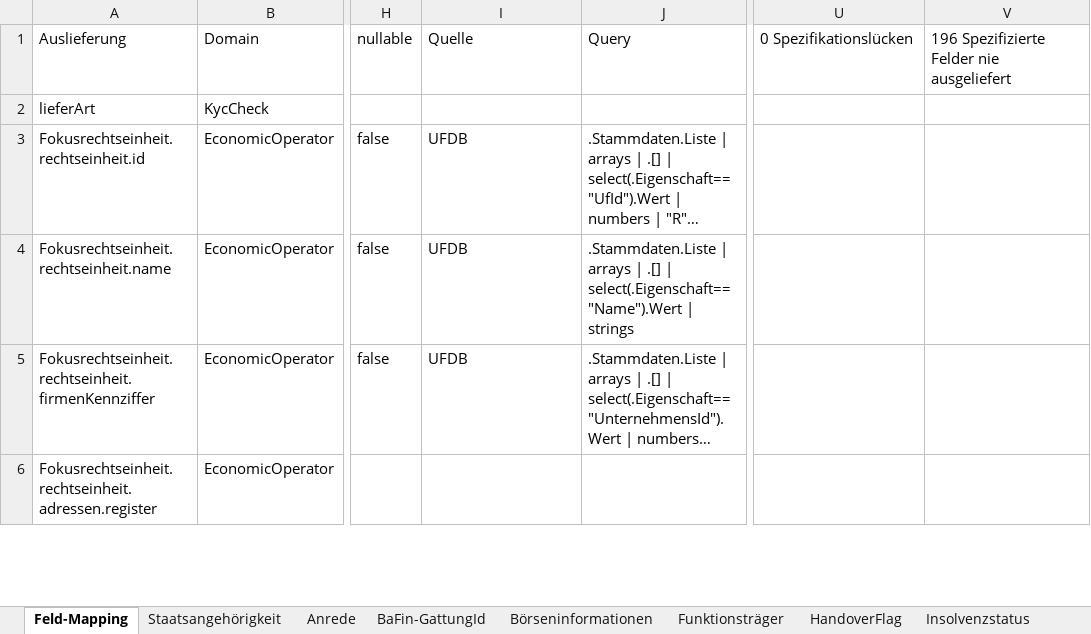
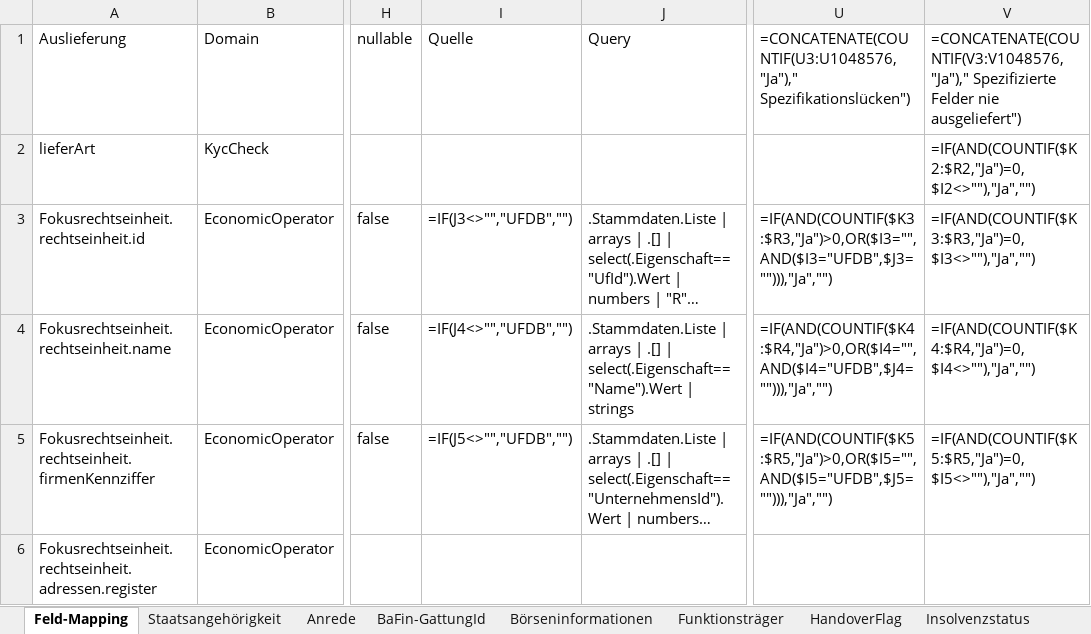
Before and after one commit to webuild-consortium/wp4-semantics-group, an Excel workbook: KYC/delivery-json-v1.27.5-SR.xlsx, sheet Feld-Mapping, drawn as a sheet; only a part is shown, gaps mark what is left out; long unchanged cells end in …; values as stored, in another font and other column widths than the file's, no borders; formulas without a stored value are shown as written; the diff covers the shown part only; the diff names each change by its address in the sheet, - before the commit and + after, or states it on an @@ line.

Commit message:
updated references in xls

```diff
--- a/KYC/delivery-json-v1.27.5-SR.xlsx (sheet Feld-Mapping)
+++ b/KYC/delivery-json-v1.27.5-SR.xlsx (sheet Feld-Mapping)
-U1: 0 Spezifikationslücken
+U1: =CONCATENATE(COUNTIF(U3:U1048576,"Ja")," Spezifikationslücken")
-V1: 196 Spezifizierte Felder nie ausgeliefert
+V1: =CONCATENATE(COUNTIF(V3:V1048576,"Ja")," Spezifizierte Felder nie ausgeliefert")
-V2: (empty)
+V2: =IF(AND(COUNTIF($K2:$R2,"Ja")=0,$I2<>""),"Ja","")
-I3: UFDB
+I3: =IF(J3<>"","UFDB","")
-U3: (empty)
+U3: =IF(AND(COUNTIF($K3:$R3,"Ja")>0,OR($I3="",AND($I3="UFDB",$J3=""))),"Ja","")
-V3: (empty)
+V3: =IF(AND(COUNTIF($K3:$R3,"Ja")=0,$I3<>""),"Ja","")
-I4: UFDB
+I4: =IF(J4<>"","UFDB","")
-U4: (empty)
+U4: =IF(AND(COUNTIF($K4:$R4,"Ja")>0,OR($I4="",AND($I4="UFDB",$J4=""))),"Ja","")
-V4: (empty)
+V4: =IF(AND(COUNTIF($K4:$R4,"Ja")=0,$I4<>""),"Ja","")
-I5: UFDB
+I5: =IF(J5<>"","UFDB","")
-U5: (empty)
+U5: =IF(AND(COUNTIF($K5:$R5,"Ja")>0,OR($I5="",AND($I5="UFDB",$J5=""))),"Ja","")
-V5: (empty)
+V5: =IF(AND(COUNTIF($K5:$R5,"Ja")=0,$I5<>""),"Ja","")
```
Also changed, not shown: 1774 edited cells and cell formats elsewhere in this sheet, sheet BaFin-GattungId, sheet Insolvenzstatus, sheet Liquidationsstatus.
